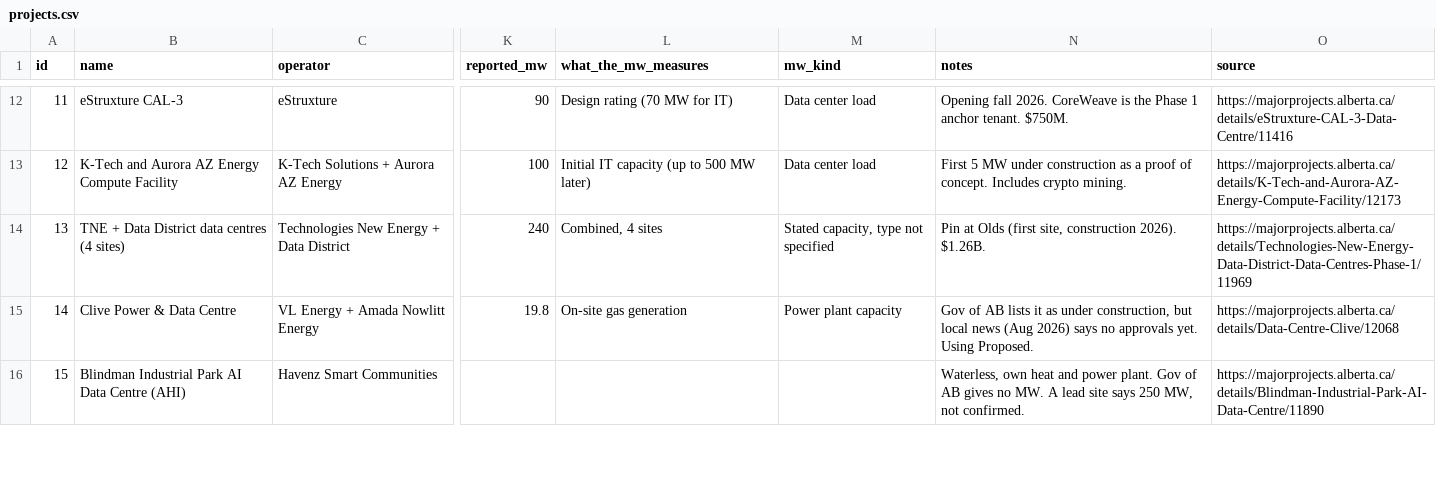
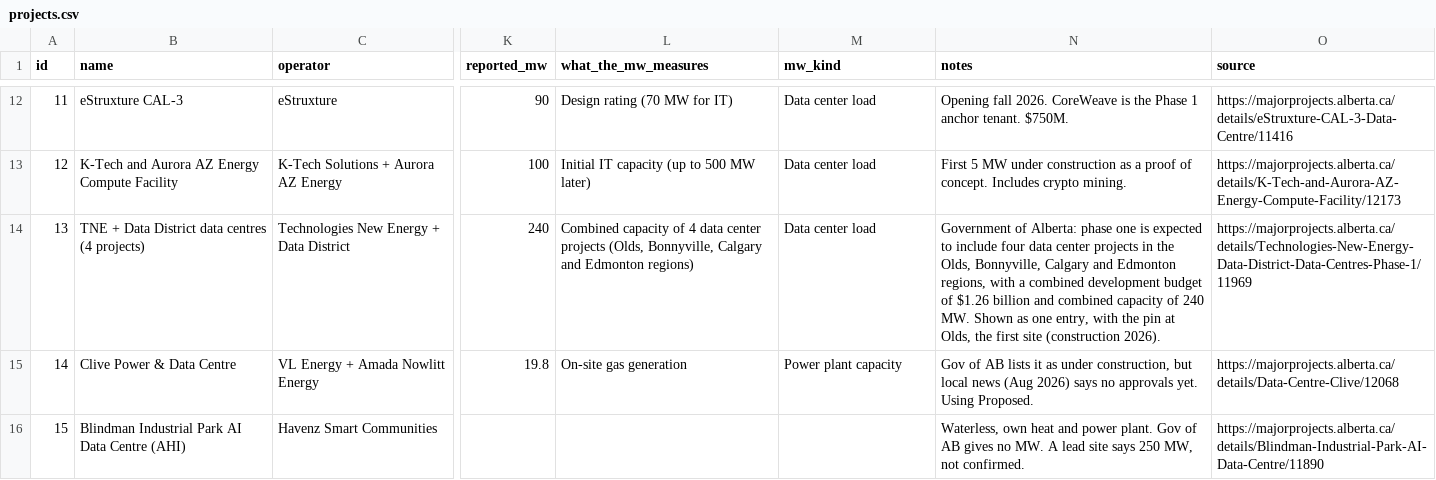
Before and after one commit to SabrinaBedjera/AI-Energy-Dashboard, a CSV file: public/data/projects.csv, drawn as a sheet; only a part is shown, gaps mark what is left out; the diff names each change by its address in the sheet, - before the commit and + after, or states it on an @@ line.

```diff
--- a/public/data/projects.csv
+++ b/public/data/projects.csv
-B14 (name): TNE + Data District data centres (4 sites)
+B14 (name): TNE + Data District data centres (4 projects)
-L14 (what_the_mw_measures): Combined, 4 sites
+L14 (what_the_mw_measures): Combined capacity of 4 data center projects (Olds, Bonnyville, Calgary and Edmonton regions)
-M14 (mw_kind): Stated capacity, type not specified
+M14 (mw_kind): Data center load
-N14 (notes): Pin at Olds (first site, construction 2026). $1.26B.
+N14 (notes): Government of Alberta: phase one is expected to include four data center projects in the Olds, Bonnyville, Calgary and Edmonton regions, with a combined development budget of $1.26 billion and combined capacity of 240 MW. Shown as one entry, with the pin at Olds, the first site (construction 2026).
```
